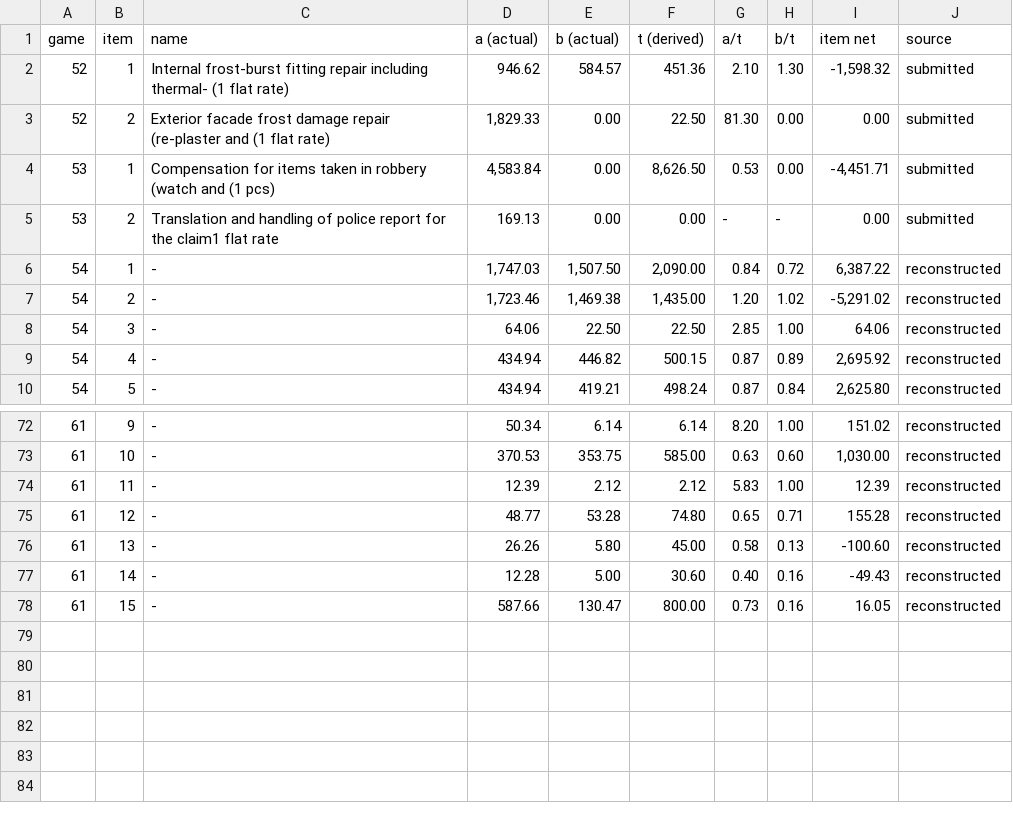
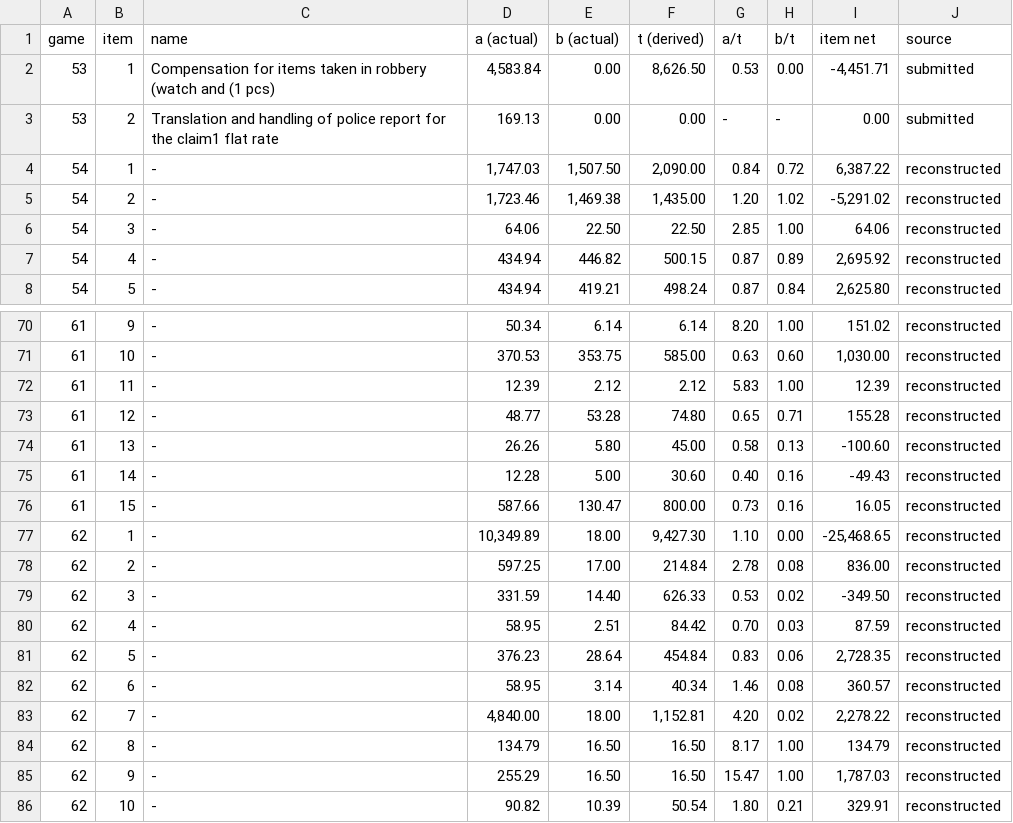
Before and after one commit to eixfachZabii/WireClaim, a CSV file: case_analysis/data/ourvalues.csv, drawn as a sheet; only a part is shown, gaps mark what is left out.

```diff
--- a/case_analysis/data/ourvalues.csv
+++ b/case_analysis/data/ourvalues.csv
@@ -1,4 +1,2 @@
 game,item,name,a (actual),b (actual),t (derived),a/t,b/t,item net,source
-52,1,Internal frost-burst fitting repair including thermal- (1 flat rate),946.62,584.57,451.36,2.10,1.30,"-1,598.32",submitted
-52,2,Exterior facade frost damage repair (re-plaster and (1 flat rate),"1,829.33",0.00,22.50,81.30,0.00,0.00,submitted
 53,1,Compensation for items taken in robbery (watch and (1 pcs),"4,583.84",0.00,"8,626.50",0.53,0.00,"-4,451.71",submitted
@@ -78 +76,11 @@ game,item,name,a (actual),b (actual),t (derived),a/t,b/t,item net,source
 61,15,-,587.66,130.47,800.00,0.73,0.16,16.05,reconstructed
+62,1,-,"10,349.89",18.00,"9,427.30",1.10,0.00,"-25,468.65",reconstructed
+62,2,-,597.25,17.00,214.84,2.78,0.08,836.00,reconstructed
+62,3,-,331.59,14.40,626.33,0.53,0.02,-349.50,reconstructed
+62,4,-,58.95,2.51,84.42,0.70,0.03,87.59,reconstructed
+62,5,-,376.23,28.64,454.84,0.83,0.06,"2,728.35",reconstructed
+62,6,-,58.95,3.14,40.34,1.46,0.08,360.57,reconstructed
+62,7,-,"4,840.00",18.00,"1,152.81",4.20,0.02,"2,278.22",reconstructed
+62,8,-,134.79,16.50,16.50,8.17,1.00,134.79,reconstructed
+62,9,-,255.29,16.50,16.50,15.47,1.00,"1,787.03",reconstructed
+62,10,-,90.82,10.39,50.54,1.80,0.21,329.91,reconstructed
```
Also changed, not shown: case_analysis/data/balance.csv, case_analysis/data/binbusy_money.csv, 13 other files.
